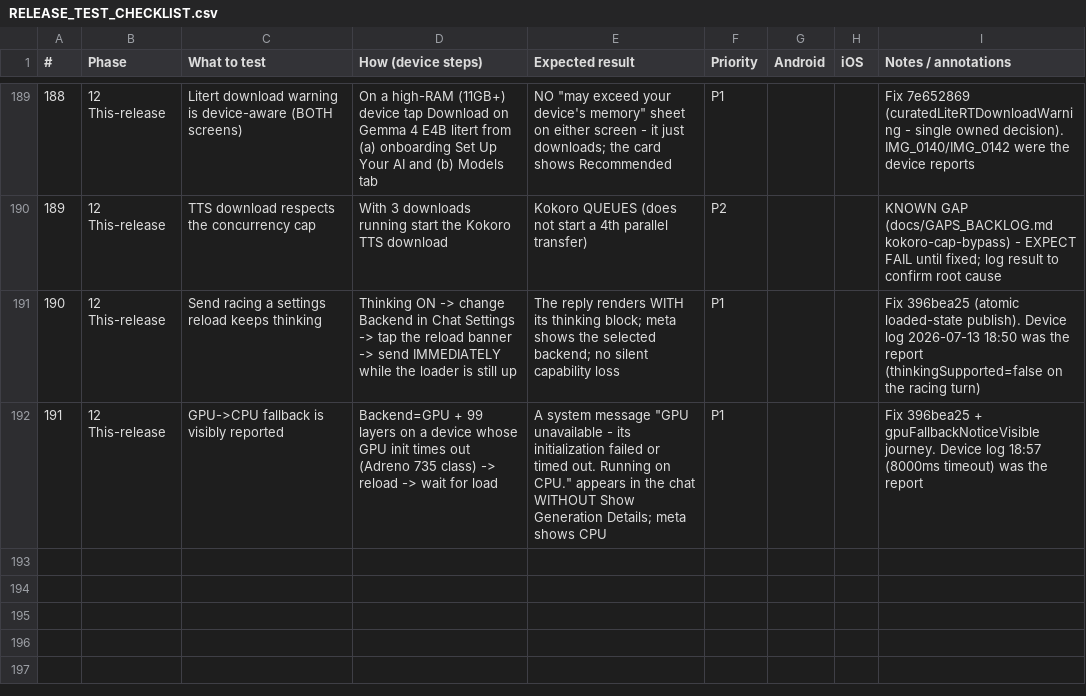
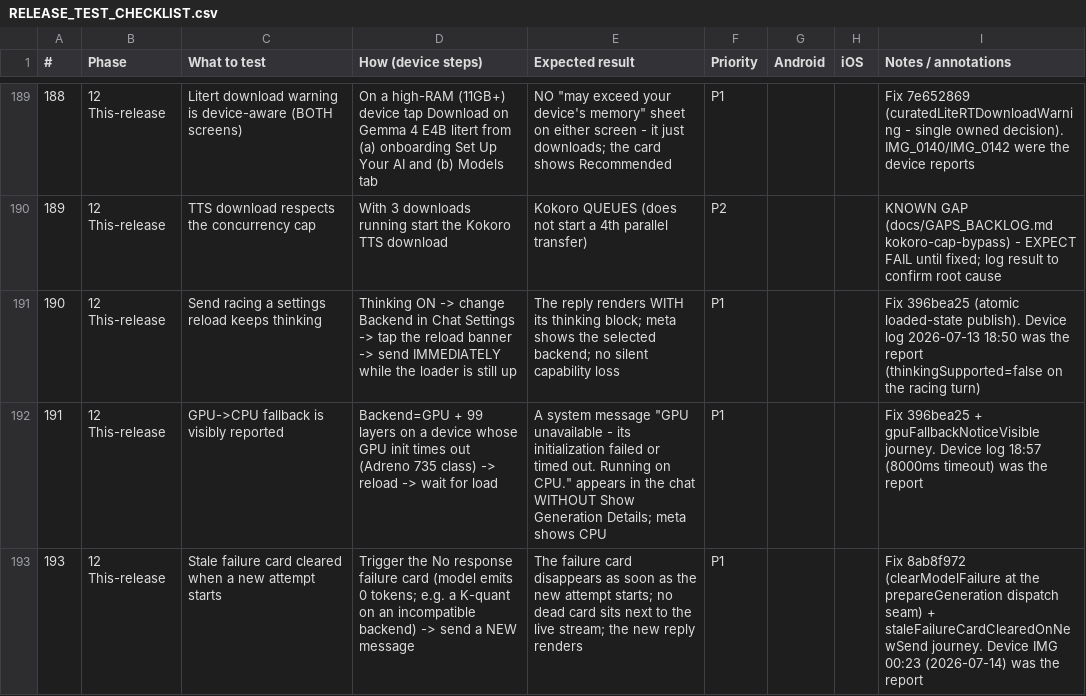
Before and after one commit to roge-rm/ollamapp, a CSV file: docs/RELEASE_TEST_CHECKLIST.csv, drawn as a sheet; only a part is shown, gaps mark what is left out; the diff names each change by its address in the sheet, - before the commit and + after, or states it on an @@ line.

Commit message:
docs: checklist row 193 (stale failure card cleared on new attempt) + close the gaps entry
Gap 'Stale failure card not cleared when a NEW attempt starts' closed with
evidence: fix 92ec5310 at the prepareGeneration dispatch seam, guarded by the
staleFailureCardClearedOnNewSend rendered journey (red 0a3a9e63 -> green).

```diff
--- a/docs/RELEASE_TEST_CHECKLIST.csv
+++ b/docs/RELEASE_TEST_CHECKLIST.csv
+row 193: 193 | 12 This-release | Stale failure card cleared when a new attempt starts | Trigger the No response failure card (model emits 0 tokens; e.g. a K-quant on an incompatible backend) -> send a NEW message | The failure card disappears as soon as the new attempt starts; no dead card sits next to the live stream; the new reply renders | P1 |  |  | Fix 8ab8f972 (clearModelFailure at the prepareGeneration dispatch seam) + staleFailureCardClearedOnNewSend journey. Device IMG 00:23 (2026-07-14) was the report
```
Also changed, not shown: 1 other file.
